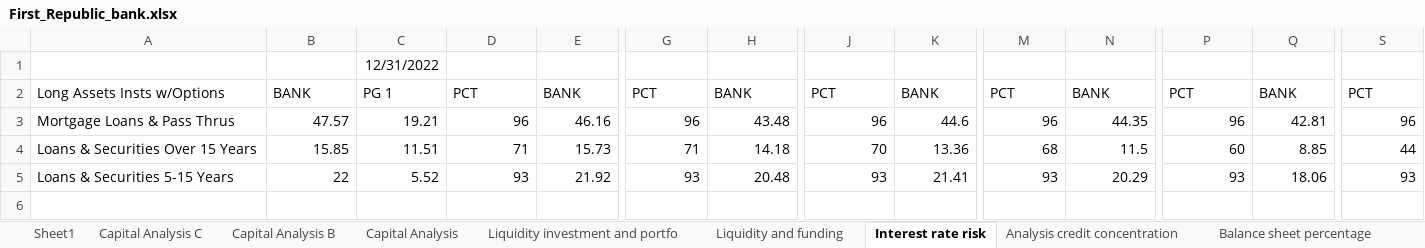
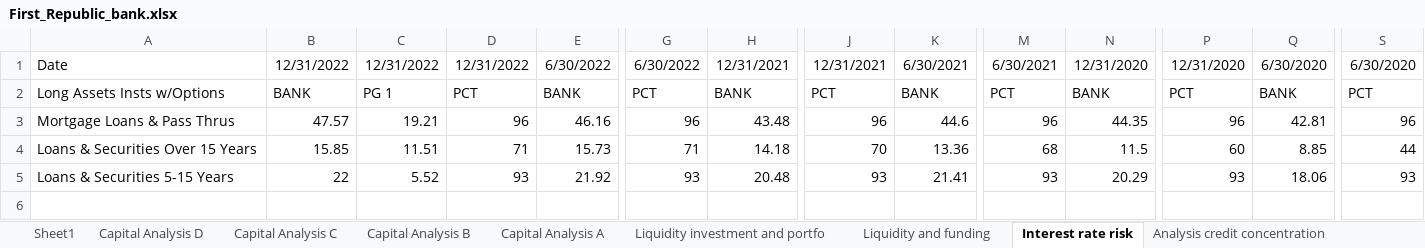
Before and after one commit to karan-mudaliar/SVB_Analysis, an Excel workbook: Data/First_Republic_bank.xlsx, sheet Interest rate risk, drawn as a sheet; only a part is shown, gaps mark what is left out; values as stored, in another font and other column widths than the file's, no borders; the diff covers the shown part only; the diff names each change by its address in the sheet, - before the commit and + after, or states it on an @@ line.

```diff
--- a/Data/First_Republic_bank.xlsx (sheet Interest rate risk)
+++ b/Data/First_Republic_bank.xlsx (sheet Interest rate risk)
-sheet tab: Capital Analysis
+sheet tab: Capital Analysis A
+sheet tab: Capital Analysis D
-A1: (empty)
+A1: Date
-B1: (empty)
+B1: 12/31/2022
-D1: (empty)
+D1: 12/31/2022
-E1: (empty)
+E1: 6/30/2022
-G1: (empty)
+G1: 6/30/2022
-H1: (empty)
+H1: 12/31/2021
-J1: (empty)
+J1: 12/31/2021
-K1: (empty)
+K1: 6/30/2021
-M1: (empty)
+M1: 6/30/2021
-N1: (empty)
+N1: 12/31/2020
-P1: (empty)
+P1: 12/31/2020
-Q1: (empty)
+Q1: 6/30/2020
-S1: (empty)
+S1: 6/30/2020
```
Also changed, not shown: 8 edited cells elsewhere in this sheet, sheet Sheet1, sheet Liquidity investment and portfo, sheet Summary Ratios, sheet Balance sheet percentage, sheet Liquidity and funding, sheet Capital Analysis A, 6 more sheets, Data/Morgan_Stanley_bank.xlsx.
